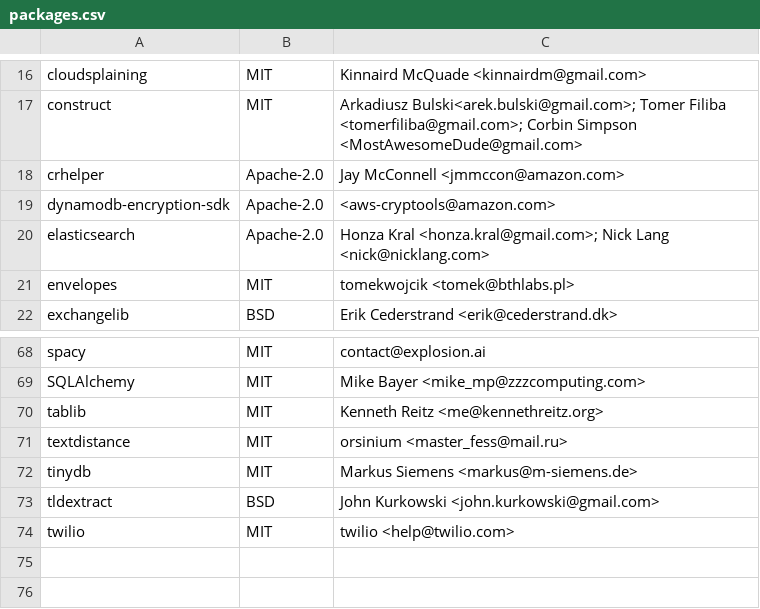
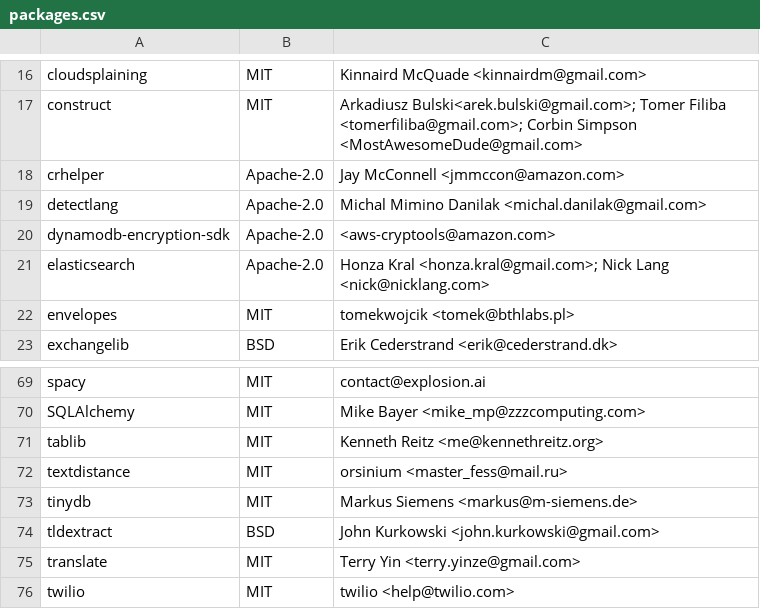
Before and after one commit to keithrozario/Klayers, a CSV file: pipeline/config/Klayers-prodp38/packages.csv, drawn as a sheet; only a part is shown, gaps mark what is left out; the diff names each change by its address in the sheet, - before the commit and + after, or states it on an @@ line.

Commit message:
added detectlang and translate

```diff
--- a/pipeline/config/Klayers-prodp38/packages.csv
+++ b/pipeline/config/Klayers-prodp38/packages.csv
+row 19: detectlang | Apache-2.0 | Michal Mimino Danilak <michal.danilak@gmail.com>
+row 75: translate | MIT | Terry Yin <terry.yinze@gmail.com>
```
